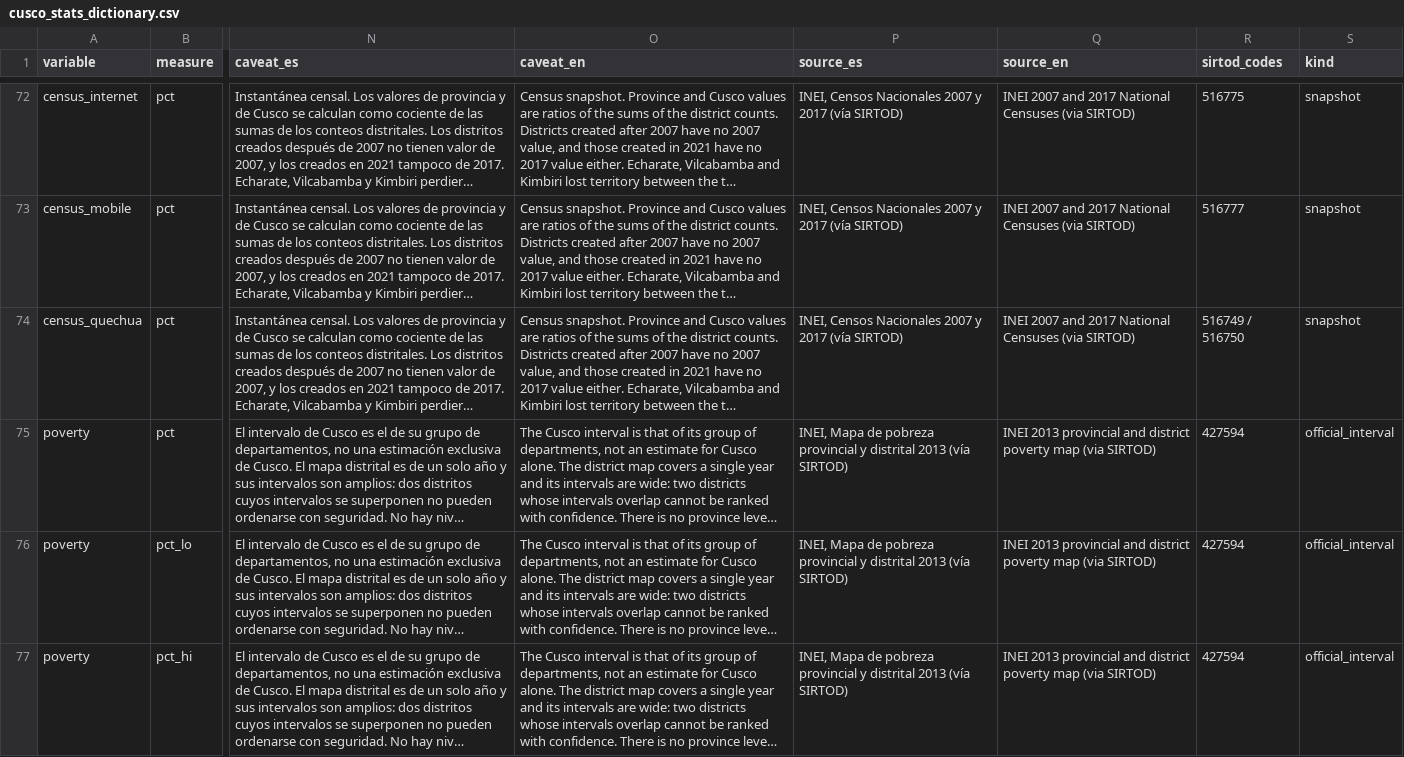
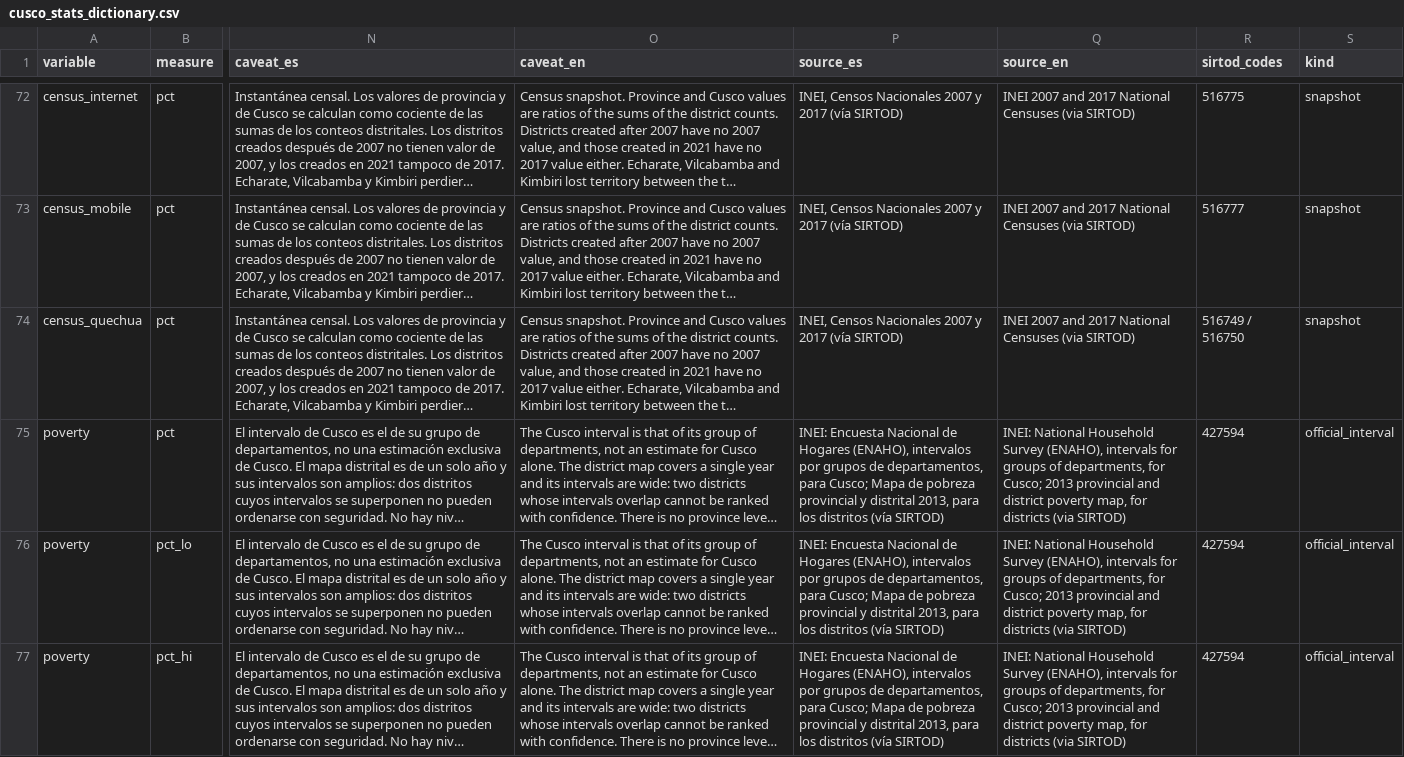
Before and after one commit to pvillaparo/cusco-data, a CSV file: harmonized/cusco_stats_dictionary.csv, drawn as a sheet; only a part is shown, gaps mark what is left out; long unchanged cells end in …; the diff names each change by its address in the sheet, - before the commit and + after, or states it on an @@ line.

```diff
--- a/harmonized/cusco_stats_dictionary.csv
+++ b/harmonized/cusco_stats_dictionary.csv
-P75:P77 (source_es): INEI, Mapa de pobreza provincial y distrital 2013 (vía SIRTOD)
+P75:P77 (source_es): INEI: Encuesta Nacional de Hogares (ENAHO), intervalos por grupos de departamentos, para Cusco; Mapa de pobreza provincial y distrital 2013, para los distritos (vía SIRTOD)
-Q75:Q77 (source_en): INEI 2013 provincial and district poverty map (via SIRTOD)
+Q75:Q77 (source_en): INEI: National Household Survey (ENAHO), intervals for groups of departments, for Cusco; 2013 provincial and district poverty map, for districts (via SIRTOD)
```
Also changed, not shown: 41 other files.
